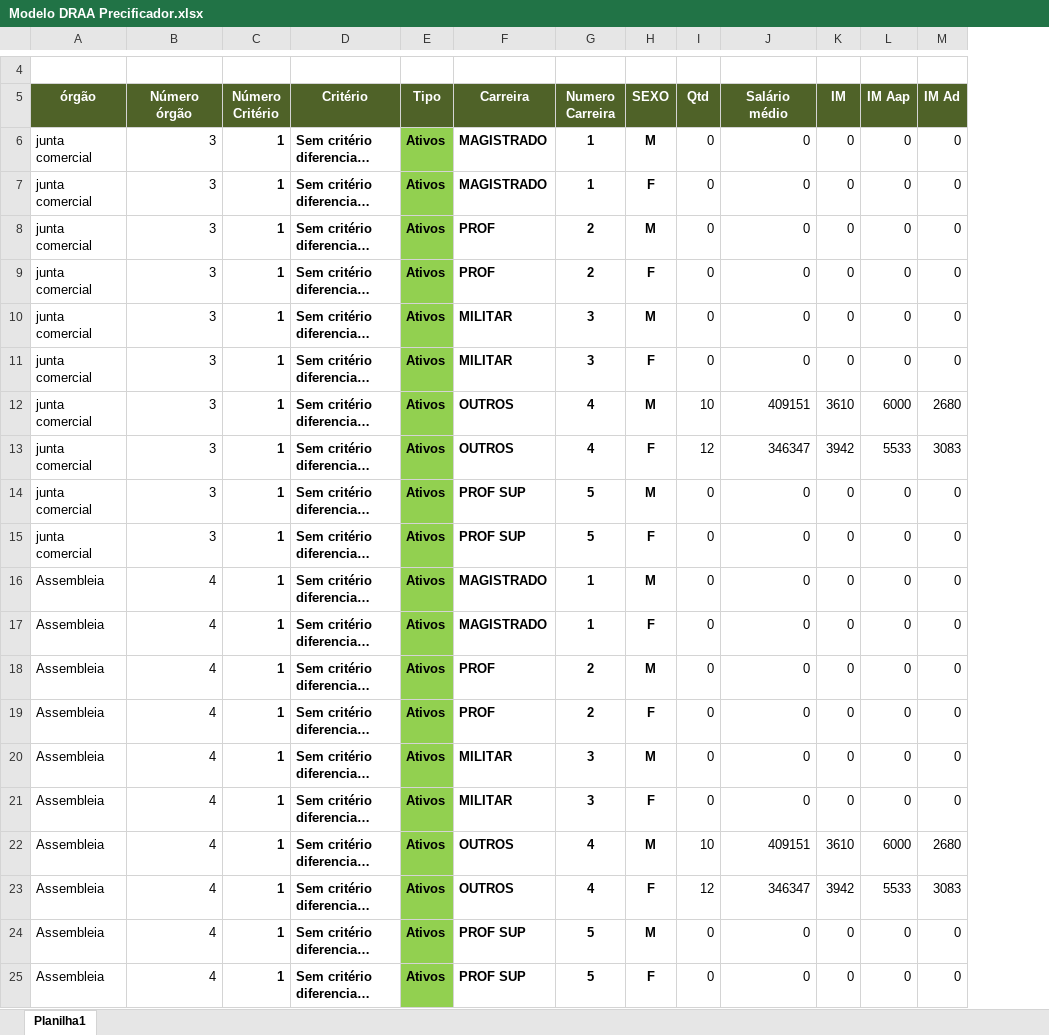
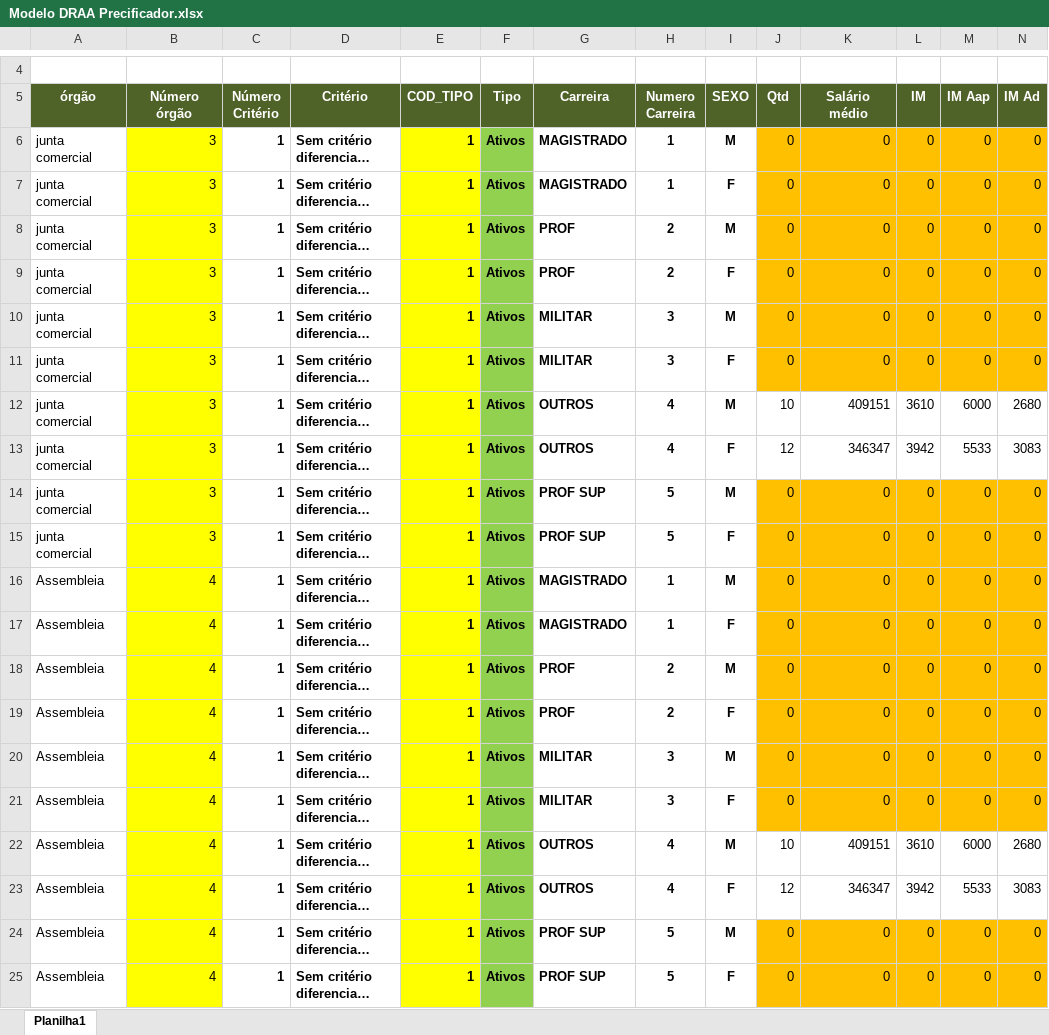
Before and after one commit to Wuisley/Automacao, an Excel workbook: Modelo DRAA Precificador.xlsx, sheet Planilha1, drawn as a sheet; only a part is shown, gaps mark what is left out; long unchanged cells end in …; values as stored, in another font and other column widths than the file's, no borders; conditional formats not drawn; addresses are those after the commit; the diff names each change by its address in the sheet, - before the commit and + after, or states it on an @@ line.

```diff
--- a/Modelo DRAA Precificador.xlsx (sheet Planilha1)
+++ b/Modelo DRAA Precificador.xlsx (sheet Planilha1)
+column E (COD_TIPO), rows 6-25: all 1
-B6:B25 fill: none
+B6:B25 fill: #FFFF00
-J6:N11 fill: none
+J6:N11 fill: #FFC000
-J14:N21 fill: none
+J14:N21 fill: #FFC000
-J24:N25 fill: none
+J24:N25 fill: #FFC000
```
Also changed, not shown: formulas that keep their value, plano de amortização.xlsx, 3 other files.
